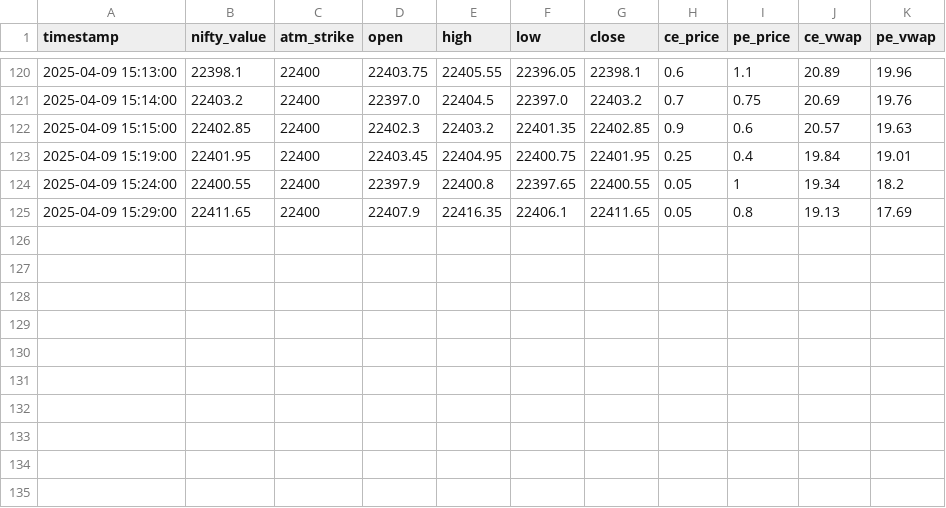
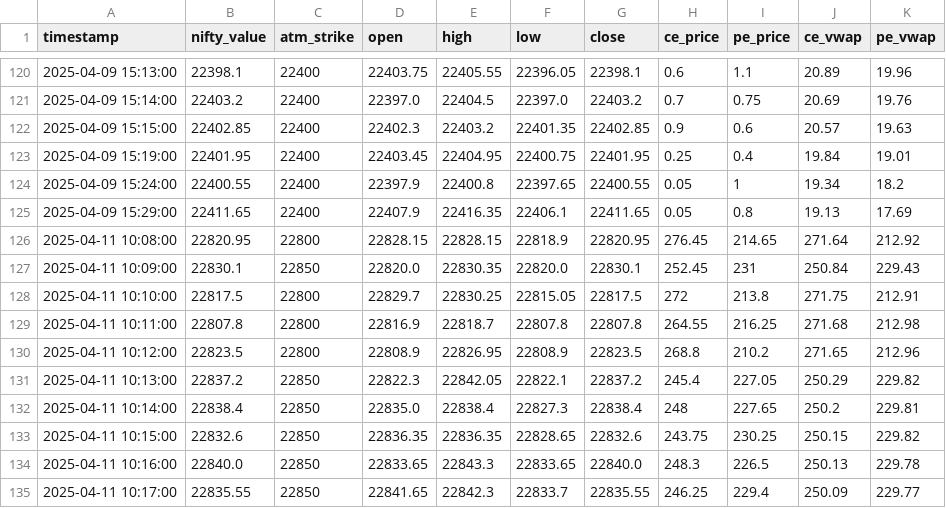
Before and after one commit to sadiya153/Algotrade001, a CSV file: nifttyy.csv, drawn as a sheet; only a part is shown, gaps mark what is left out; the diff names each change by its address in the sheet, - before the commit and + after, or states it on an @@ line.

```diff
--- a/nifttyy.csv
+++ b/nifttyy.csv
+row 126: 2025-04-11 10:08:00 | 22820.95 | 22800 | 22828.15 | 22828.15 | 22818.9 | 22820.95 | 276.45 | 214.65 | 271.64 | 212.92
+row 127: 2025-04-11 10:09:00 | 22830.1 | 22850 | 22820.0 | 22830.35 | 22820.0 | 22830.1 | 252.45 | 231 | 250.84 | 229.43
+row 128: 2025-04-11 10:10:00 | 22817.5 | 22800 | 22829.7 | 22830.25 | 22815.05 | 22817.5 | 272 | 213.8 | 271.75 | 212.91
+row 129: 2025-04-11 10:11:00 | 22807.8 | 22800 | 22816.9 | 22818.7 | 22807.8 | 22807.8 | 264.55 | 216.25 | 271.68 | 212.98
+row 130: 2025-04-11 10:12:00 | 22823.5 | 22800 | 22808.9 | 22826.95 | 22808.9 | 22823.5 | 268.8 | 210.2 | 271.65 | 212.96
+row 131: 2025-04-11 10:13:00 | 22837.2 | 22850 | 22822.3 | 22842.05 | 22822.1 | 22837.2 | 245.4 | 227.05 | 250.29 | 229.82
+row 132: 2025-04-11 10:14:00 | 22838.4 | 22850 | 22835.0 | 22838.4 | 22827.3 | 22838.4 | 248 | 227.65 | 250.2 | 229.81
+row 133: 2025-04-11 10:15:00 | 22832.6 | 22850 | 22836.35 | 22836.35 | 22828.65 | 22832.6 | 243.75 | 230.25 | 250.15 | 229.82
+row 134: 2025-04-11 10:16:00 | 22840.0 | 22850 | 22833.65 | 22843.3 | 22833.65 | 22840.0 | 248.3 | 226.5 | 250.13 | 229.78
+row 135: 2025-04-11 10:17:00 | 22835.55 | 22850 | 22841.65 | 22842.3 | 22833.7 | 22835.55 | 246.25 | 229.4 | 250.09 | 229.77
```
Also changed, not shown: 5 other files.
